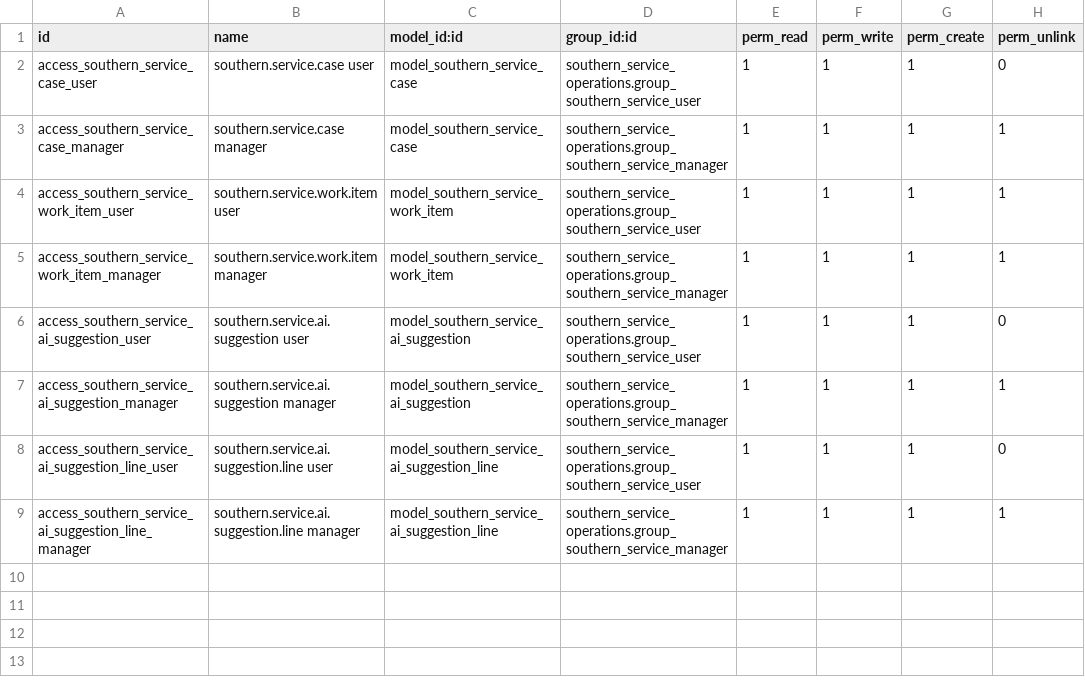
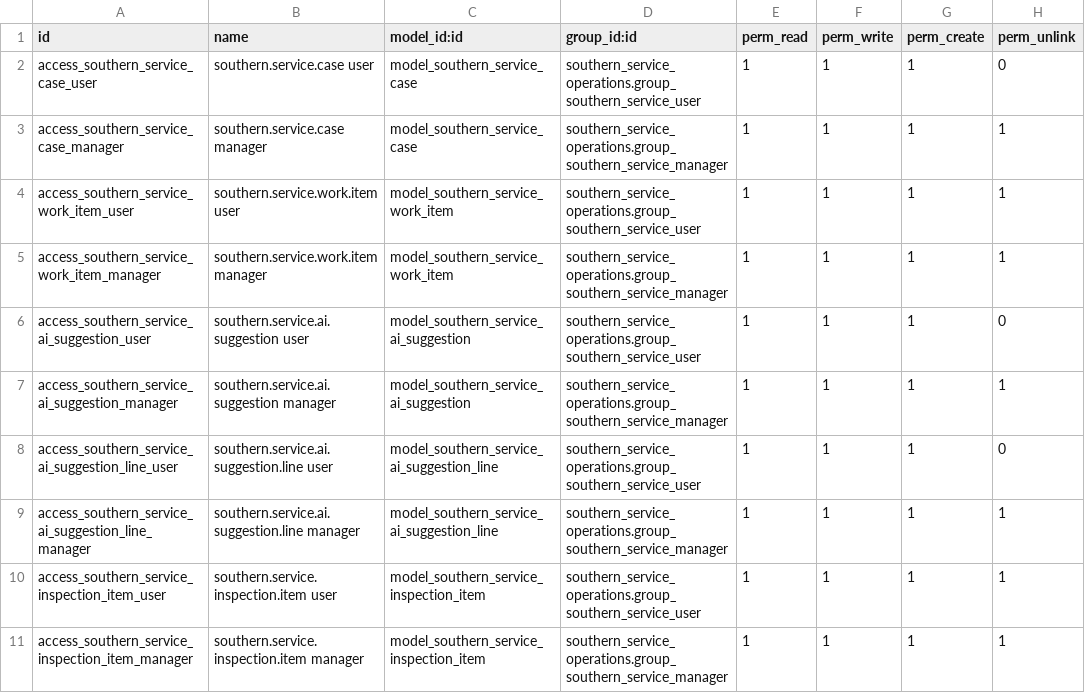
Before and after one commit to Titan-ERP/titan-erp, a CSV file: southern_service_operations/security/ir.model.access.csv, drawn as a sheet.

Commit message:
Add digital equipment inspection evidence

```diff
--- a/southern_service_operations/security/ir.model.access.csv
+++ b/southern_service_operations/security/ir.model.access.csv
@@ -9 +9,3 @@ access_southern_service_ai_suggestion_line_user,southern.service.ai.suggestion.l
 access_southern_service_ai_suggestion_line_manager,southern.service.ai.suggestion.line manager,model_southern_service_ai_suggestion_line,southern_service_operations.group_southern_service_manager,1,1,1,1
+access_southern_service_inspection_item_user,southern.service.inspection.item user,model_southern_service_inspection_item,southern_service_operations.group_southern_service_user,1,1,1,1
+access_southern_service_inspection_item_manager,southern.service.inspection.item manager,model_southern_service_inspection_item,southern_service_operations.group_southern_service_manager,1,1,1,1
```
Also changed, not shown: 8 other files.
